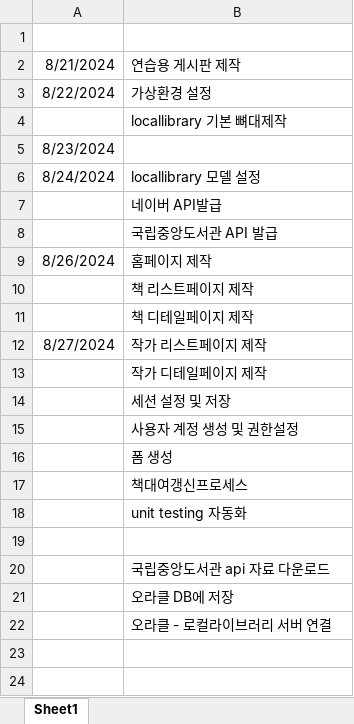
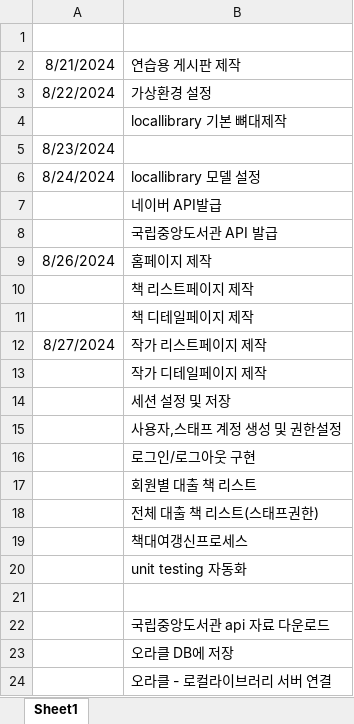
Before and after one commit to nenanyo/nenanyo, an Excel workbook: Django/locallibrary/log.xlsx, sheet Sheet1, drawn as a sheet; values as stored, in another font and other column widths than the file's, no borders; the diff names each change by its address in the sheet, - before the commit and + after, or states it on an @@ line.

Commit message:
locallibrary commit

```diff
--- a/Django/locallibrary/log.xlsx (sheet Sheet1)
+++ b/Django/locallibrary/log.xlsx (sheet Sheet1)
-B15: 사용자 계정 생성 및 권한설정
+B15: 사용자,스태프 계정 생성 및 권한설정
-B16: 폼 생성
+B16: 로그인/로그아웃 구현
+row 17:  | 회원별 대출 책 리스트
+row 18:  | 전체 대출 책 리스트(스태프권한)
```
Also changed, not shown: 29 other files.
